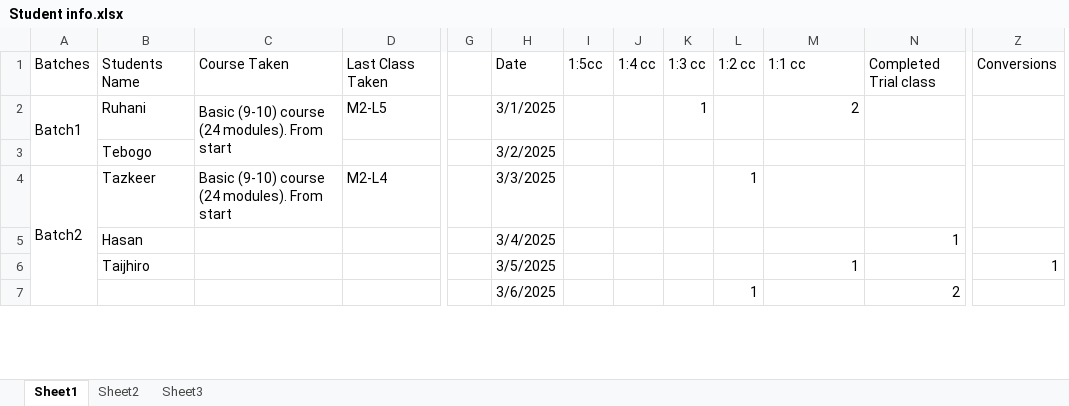
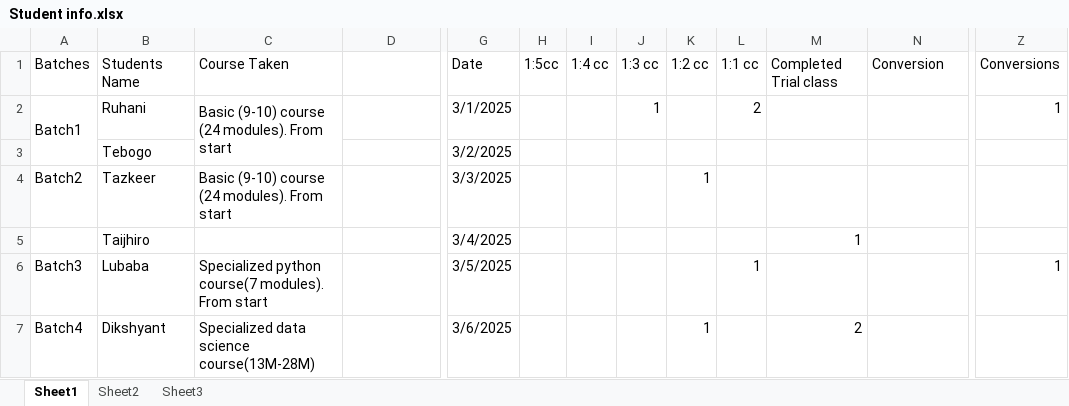
Before and after one commit to KansaraT/codingal-course, an Excel workbook: Student info.xlsx, sheet Sheet1, drawn as a sheet; only a part is shown, gaps mark what is left out; values as stored, in another font and other column widths than the file's, no cell formats; removed rows and columns are numbered as before the commit, all else as after; rows hold the shown columns only; the diff covers the shown part only; the diff names each change by its address in the sheet, - before the commit and + after, or states it on an @@ line.

```diff
--- a/Student info.xlsx (sheet Sheet1)
+++ b/Student info.xlsx (sheet Sheet1)
-column G, empty
+column H, row 1: 1:5cc
-D1: Last Class Taken
+D1: (empty)
-I1: 1:5cc
+I1: 1:4 cc
-J1: 1:4 cc
+J1: 1:3 cc
-K1: 1:3 cc
+K1: 1:2 cc
-L1: 1:2 cc
+L1: 1:1 cc
-M1: 1:1 cc
+M1: Completed Trial class
-N1: Completed Trial class
+N1: Conversion
-D2: M2-L5
+D2: (empty)
-J2: (empty)
+J2: 1
-K2: 1
+K2: (empty)
-L2: (empty)
+L2: 2
-M2: 2
+M2: (empty)
-Z2: (empty)
+Z2: 1
-A4:A7 merged
-D4: M2-L4
+D4: (empty)
-K4: (empty)
+K4: 1
-L4: 1
+L4: (empty)
-B5: Hasan
+B5: Taijhiro
-M5: (empty)
+M5: 1
-N5: 1
+N5: (empty)
-A6: (empty)
+A6: Batch3
-B6: Taijhiro
+B6: Lubaba
-C6: (empty)
+C6: Specialized python course(7 modules). From start
-L6: (empty)
+L6: 1
-M6: 1
+M6: (empty)
-row 7:  |  |  |  |  | 3/6/2025 |  |  |  | 1 |  | 2
+row 7: Batch4 | Dikshyant | Specialized data science course(13M-28M) |  | 3/6/2025 |  |  |  | 1 |  | 2
```
Also changed, not shown: 28 added rows, 13 removed rows, 63 edited cells and merged cells elsewhere in this sheet, sheet Sheet2, sheet Sheet3, cell formats, 54 other files.
